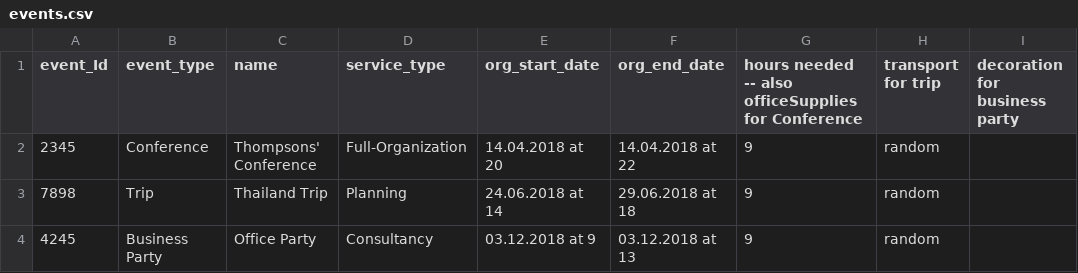
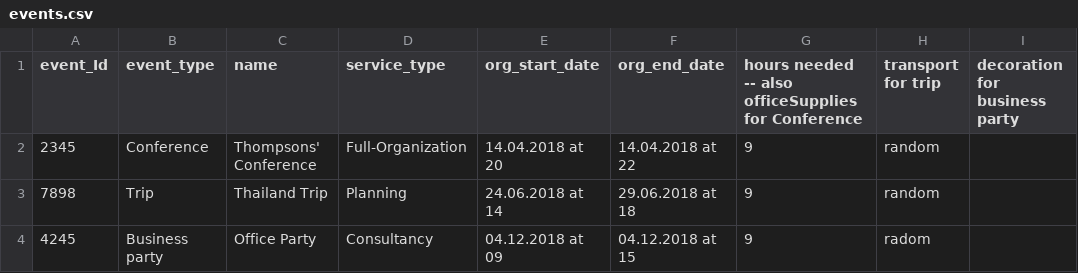
Before and after one commit to Royserg/HipHap, a CSV file: storage/events.csv, drawn as a sheet.

```diff
--- a/storage/events.csv
+++ b/storage/events.csv
@@ -3,2 +3,2 @@ event_Id,event_type,name,service_type,org_start_date,org_end_date, hours needed
 7898,Trip,Thailand Trip,Planning,24.06.2018 at 14,29.06.2018 at 18,9,random
-4245,Business Party,Office Party,Consultancy,03.12.2018 at 9,03.12.2018 at 13,9,random
+4245,Business party,Office Party,Consultancy,04.12.2018 at 09,04.12.2018 at 15,9,radom
```
Also changed, not shown: storage/employees.csv, storage/partners.csv, 6 other files.
